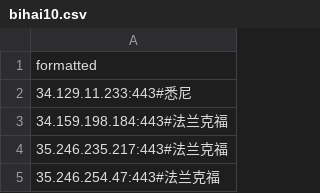
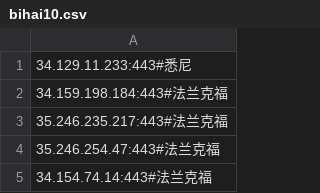
Before and after one commit to ycyz101/ME, a CSV file: bihai10.csv, drawn as a sheet; only a part is shown; the shorter side is filled out with more unchanged rows.

Commit message:
Update bihai10.csv

```diff
--- a/bihai10.csv
+++ b/bihai10.csv
@@ -1,2 +1 @@
-formatted
 34.129.11.233:443#悉尼
```
